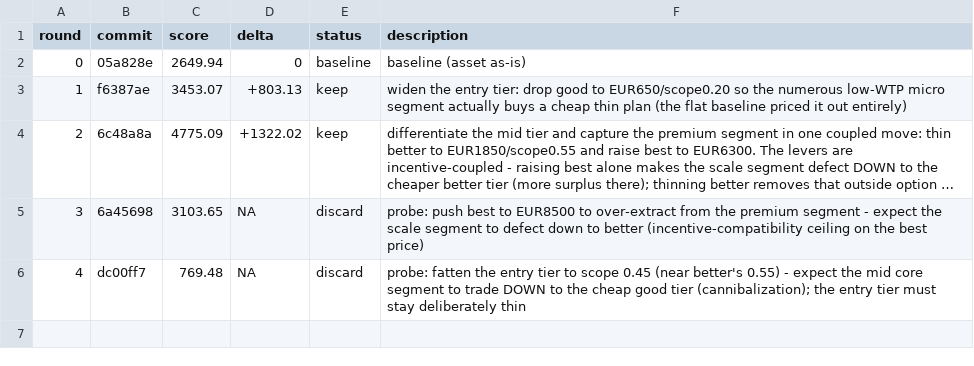
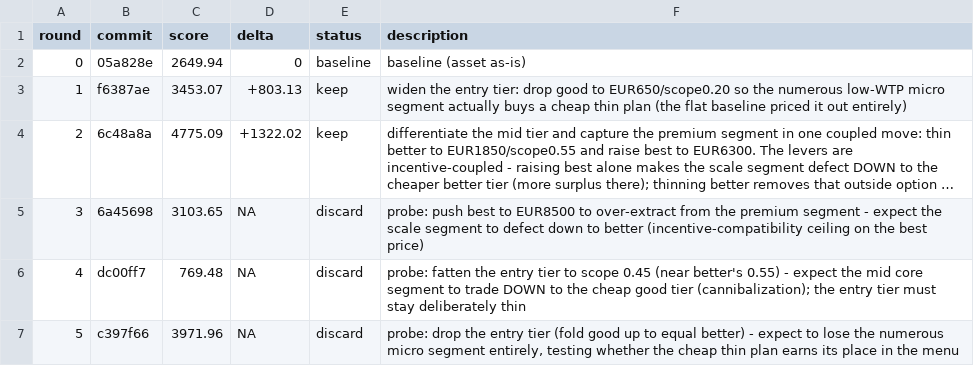
Before and after one commit to 011matthias/agentic-ops1.01, a TSV file: docs/optimize/upwork-independence-pricing-tiers/results.tsv, drawn as a sheet; long unchanged cells end in ….

Commit message:
experiment(upwork-independence-pricing-tiers): r5 journal (discard)

```diff
--- a/docs/optimize/upwork-independence-pricing-tiers/results.tsv
+++ b/docs/optimize/upwork-independence-pricing-tiers/results.tsv
@@ -6 +6,2 @@ round	commit	score	delta	status	description
 4	dc00ff7	769.48	NA	discard	probe: fatten the entry tier to scope 0.45 (near better's 0.55) - expect the mid core segment to trade DOWN to the cheap good tier (cannibalization); the entry tier must stay deliberately thin
+5	c397f66	3971.96	NA	discard	probe: drop the entry tier (fold good up to equal better) - expect to lose the numerous micro segment entirely, testing whether the cheap thin plan earns its place in the menu
```
